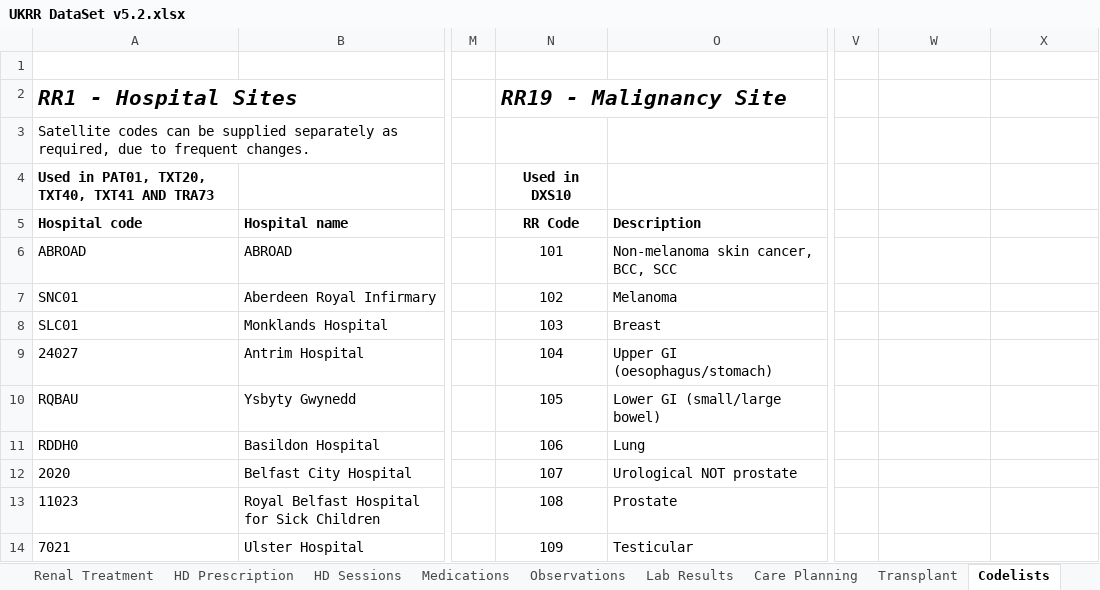
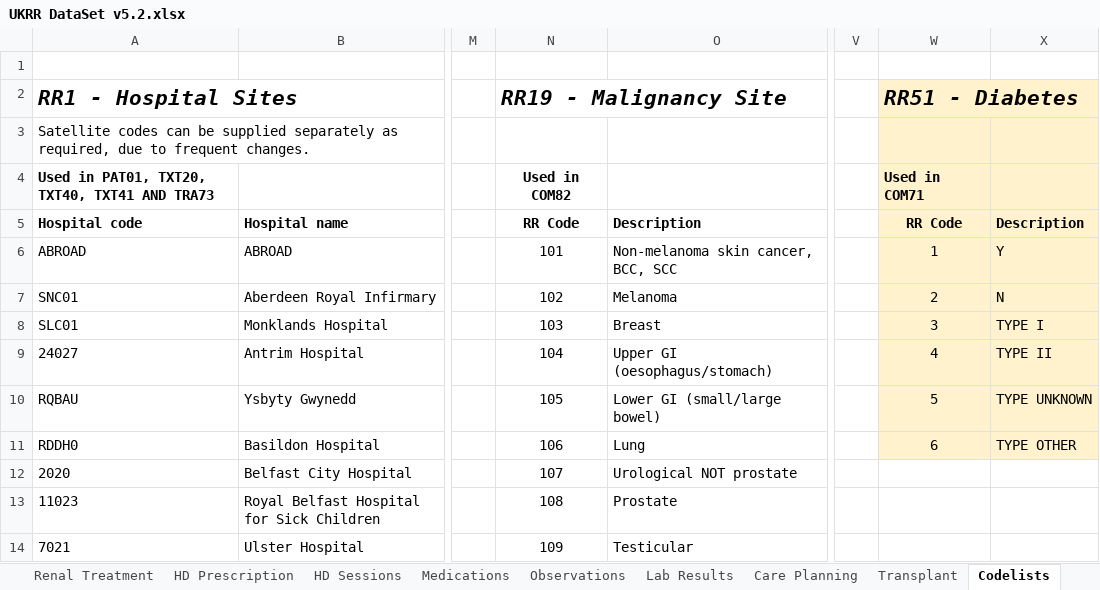
Before and after one commit to renalreg/ukrr_resources_dataset, an Excel workbook: Excel/v5/UKRR DataSet v5.2.xlsx, sheet Codelists, drawn as a sheet; only a part is shown, gaps mark what is left out; values as stored, in another font and other column widths than the file's, no borders; the diff names each change by its address in the sheet, - before the commit and + after, or states it on an @@ line.

```diff
--- a/Excel/v5/UKRR DataSet v5.2.xlsx (sheet Codelists)
+++ b/Excel/v5/UKRR DataSet v5.2.xlsx (sheet Codelists)
-W2: (empty)
+W2: RR51 - Diabetes
-W2:X11 fill: none
+W2:X11 fill: #FFF2CC
+W2:X2 merged
-N4 (RR19 - Malignancy Site): Used in DXS10
+N4 (RR19 - Malignancy Site): Used in COM82
-W4 (RR51 - Diabetes): (empty)
+W4 (RR51 - Diabetes): Used in COM71
-W5 (RR51 - Diabetes): (empty)
+W5 (RR51 - Diabetes): RR Code
-X5: (empty)
+X5: Description
-W6 (RR51 - Diabetes): (empty)
+W6 (RR51 - Diabetes): 1
-X6: (empty)
+X6: Y
-W7 (RR51 - Diabetes): (empty)
+W7 (RR51 - Diabetes): 2
-X7: (empty)
+X7: N
-W8 (RR51 - Diabetes): (empty)
+W8 (RR51 - Diabetes): 3
-X8: (empty)
+X8: TYPE I
-W9 (RR51 - Diabetes): (empty)
+W9 (RR51 - Diabetes): 4
-X9: (empty)
+X9: TYPE II
-W10 (RR51 - Diabetes): (empty)
+W10 (RR51 - Diabetes): 5
-X10: (empty)
+X10: TYPE UNKNOWN
-W11 (RR51 - Diabetes): (empty)
+W11 (RR51 - Diabetes): 6
-X11: (empty)
+X11: TYPE OTHER
```
Also changed, not shown: sheet Amendments, sheet Comorbidities, Excel/v5/UKRR DataSet Amendments.xlsx.
